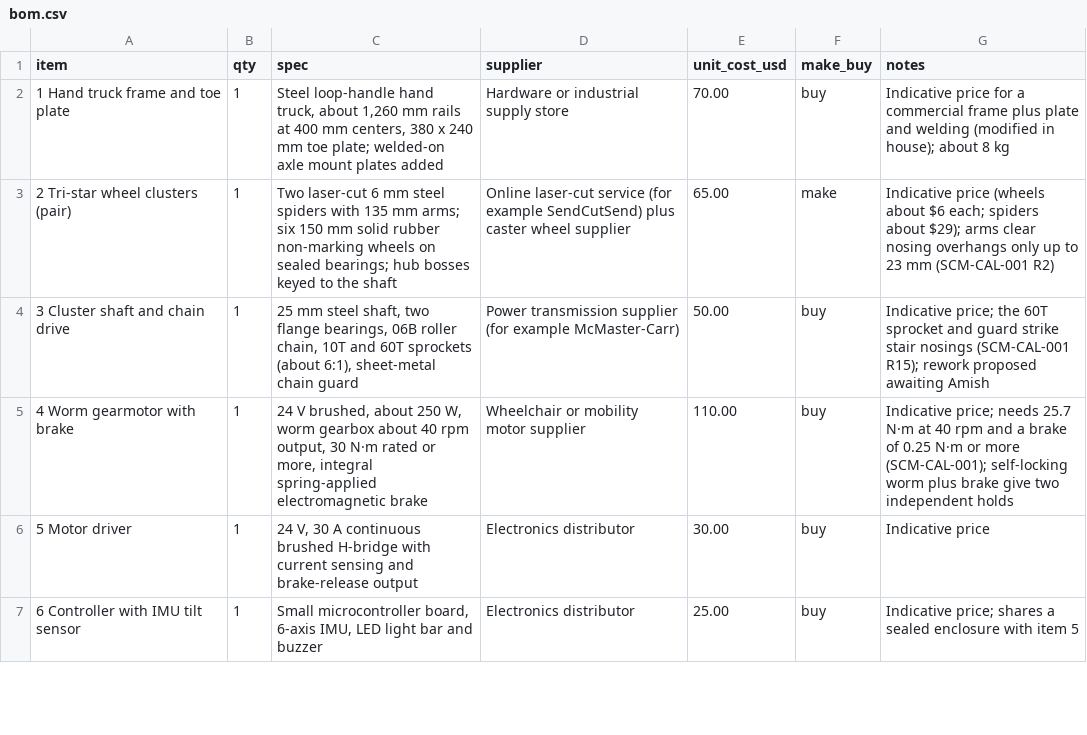
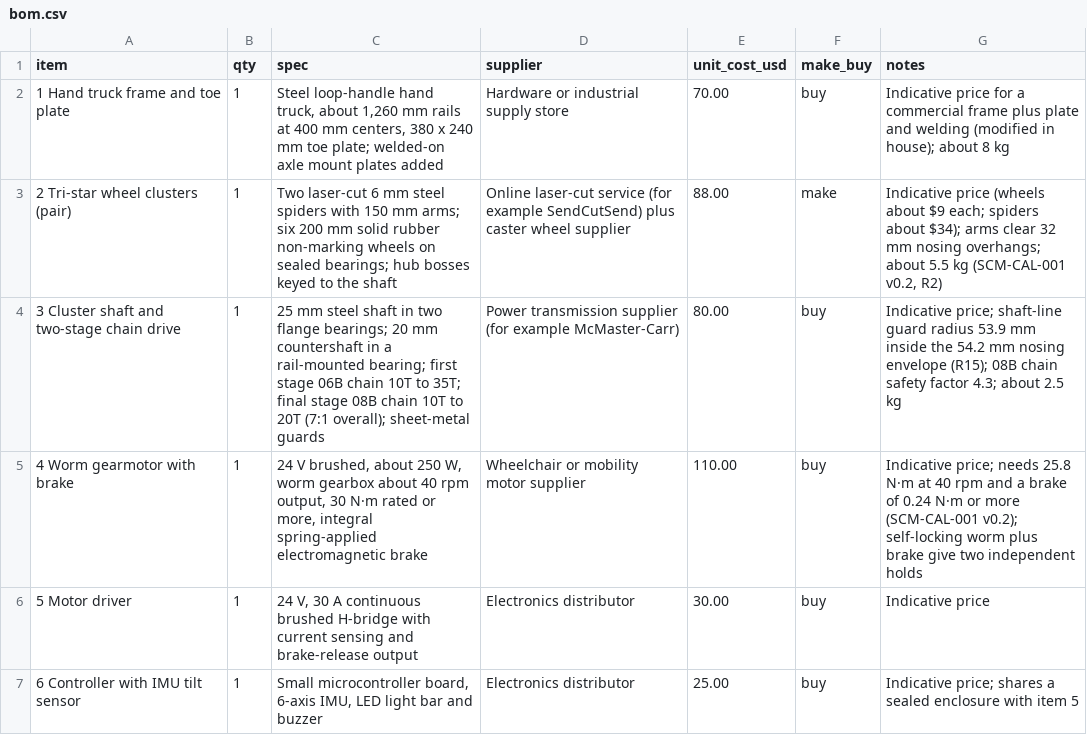
Before and after one commit to BoujeeEnjinia1701/stepclimber, a CSV file: bom/bom.csv, drawn as a sheet; only a part is shown.

```diff
--- a/bom/bom.csv
+++ b/bom/bom.csv
@@ -2,5 +2,5 @@ item,qty,spec,supplier,unit_cost_usd,make_buy,notes
 1 Hand truck frame and toe plate,1,"Steel loop-handle hand truck, about 1,260 mm rails at 400 mm centers, 380 x 240 mm toe plate; welded-on axle mount plates added",Hardware or industrial supply store,70.00,buy,Indicative price for a commercial frame plus plate and welding (modified in house); about 8 kg
-2 Tri-star wheel clusters (pair),1,"Two laser-cut 6 mm steel spiders with 135 mm arms; six 150 mm solid rubber non-marking wheels on sealed bearings; hub bosses keyed to the shaft",Online laser-cut service (for example SendCutSend) plus caster wheel supplier,65.00,make,Indicative price (wheels about $6 each; spiders about $29); arms clear nosing overhangs only up to 23 mm (SCM-CAL-001 R2)
-3 Cluster shaft and chain drive,1,"25 mm steel shaft, two flange bearings, 06B roller chain, 10T and 60T sprockets (about 6:1), sheet-metal chain guard",Power transmission supplier (for example McMaster-Carr),50.00,buy,Indicative price; the 60T sprocket and guard strike stair nosings (SCM-CAL-001 R15); rework proposed awaiting Amish
-4 Worm gearmotor with brake,1,"24 V brushed, about 250 W, worm gearbox about 40 rpm output, 30 N·m rated or more, integral spring-applied electromagnetic brake",Wheelchair or mobility motor supplier,110.00,buy,Indicative price; needs 25.7 N·m at 40 rpm and a brake of 0.25 N·m or more (SCM-CAL-001); self-locking worm plus brake give two independent holds
+2 Tri-star wheel clusters (pair),1,"Two laser-cut 6 mm steel spiders with 150 mm arms; six 200 mm solid rubber non-marking wheels on sealed bearings; hub bosses keyed to the shaft",Online laser-cut service (for example SendCutSend) plus caster wheel supplier,88.00,make,"Indicative price (wheels about $9 each; spiders about $34); arms clear 32 mm nosing overhangs; about 5.5 kg (SCM-CAL-001 v0.2, R2)"
+3 Cluster shaft and two-stage chain drive,1,"25 mm steel shaft in two flange bearings; 20 mm countershaft in a rail-mounted bearing; first stage 06B chain 10T to 35T; final stage 08B chain 10T to 20T (7:1 overall); sheet-metal guards",Power transmission supplier (for example McMaster-Carr),80.00,buy,"Indicative price; shaft-line guard radius 53.9 mm inside the 54.2 mm nosing envelope (R15); 08B chain safety factor 4.3; about 2.5 kg"
+4 Worm gearmotor with brake,1,"24 V brushed, about 250 W, worm gearbox about 40 rpm output, 30 N·m rated or more, integral spring-applied electromagnetic brake",Wheelchair or mobility motor supplier,110.00,buy,Indicative price; needs 25.8 N·m at 40 rpm and a brake of 0.24 N·m or more (SCM-CAL-001 v0.2); self-locking worm plus brake give two independent holds
 5 Motor driver,1,"24 V, 30 A continuous brushed H-bridge with current sensing and brake-release output",Electronics distributor,30.00,buy,Indicative price
```
Also changed, not shown: docs/04-calcs/results.csv, 46 other files.
